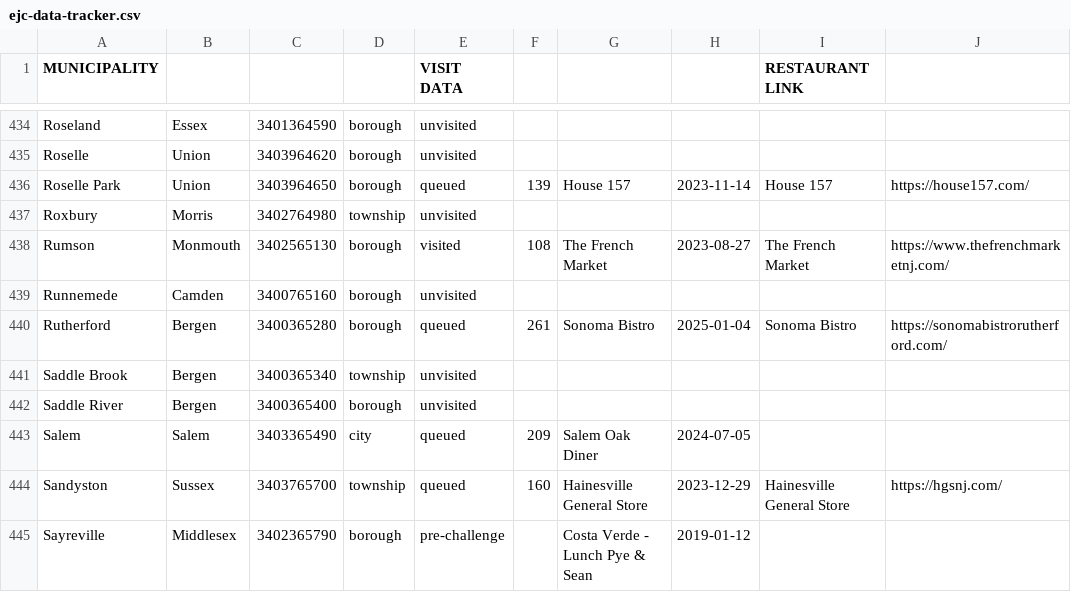
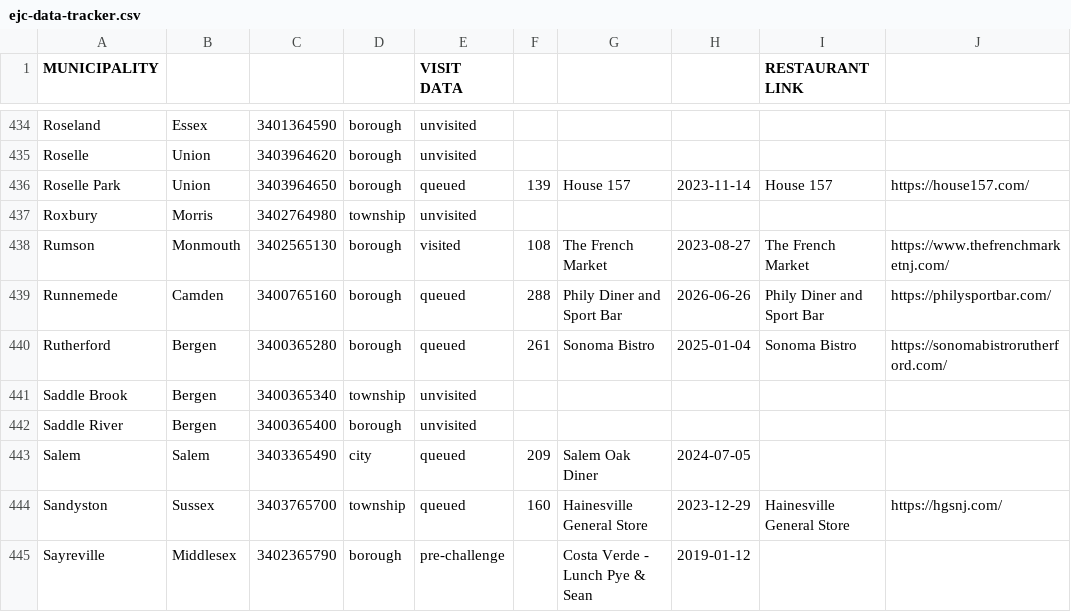
Before and after one commit to jrzyshr/eatjerseychallenge, a CSV file: data/ejc-data-tracker.csv, drawn as a sheet; only a part is shown, gaps mark what is left out; the diff names each change by its address in the sheet, - before the commit and + after, or states it on an @@ line.

Commit message:
feat: update Runnemede status to queued and add restaurant details

```diff
--- a/data/ejc-data-tracker.csv
+++ b/data/ejc-data-tracker.csv
-E439 (VISIT DATA): unvisited
+E439 (VISIT DATA): queued
-F439: (empty)
+F439: 288
-G439: (empty)
+G439: Phily Diner and Sport Bar
-H439: (empty)
+H439: 2026-06-26
-I439 (RESTAURANT LINK): (empty)
+I439 (RESTAURANT LINK): Phily Diner and Sport Bar
-J439: (empty)
+J439: https://philysportbar.com/
```
Also changed, not shown: 1 other file.
